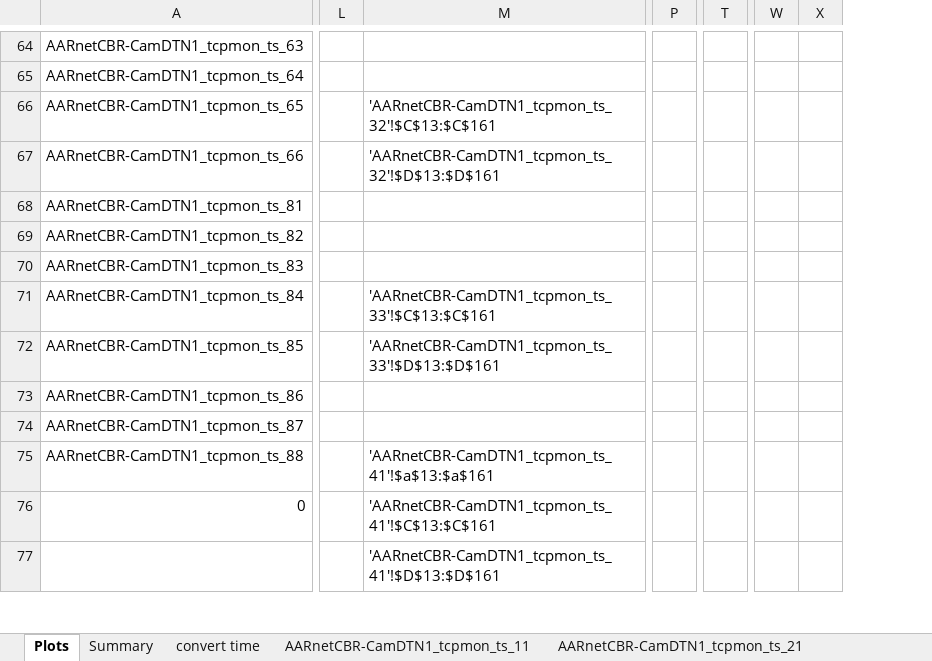
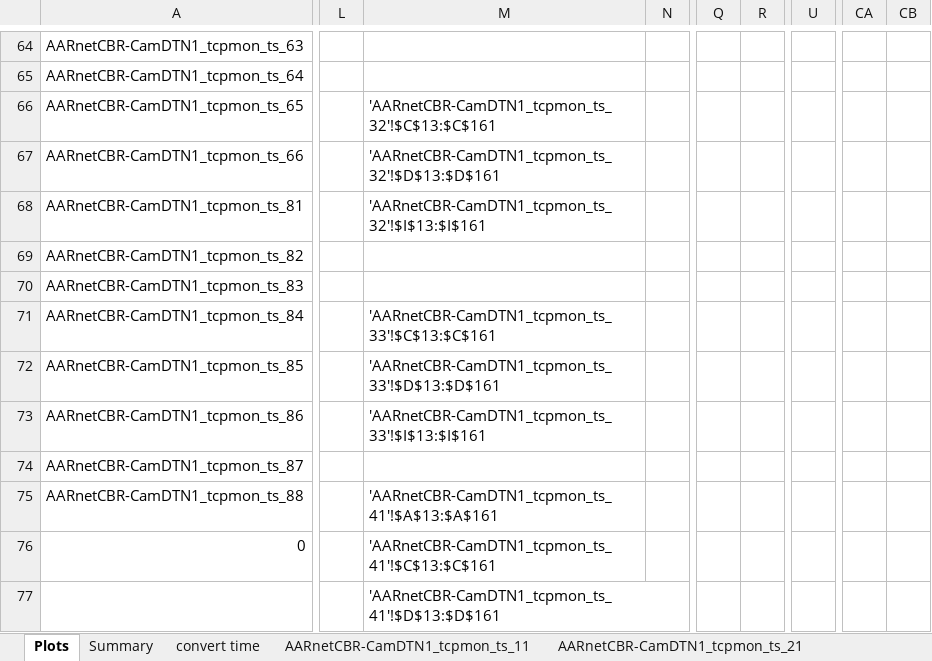
Before and after one commit to Richard-HJ/tcpmon, an Excel workbook: excel/tcpmon_multiflow_tseries_Feb24.xlsm, sheet Plots, drawn as a sheet; only a part is shown, gaps mark what is left out; values as stored, in another font and other column widths than the file's, no borders; charts and pictures not drawn; removed rows and columns are numbered as before the commit, all else as after; the diff covers the shown part only; the diff names each change by its address in the sheet, - before the commit and + after, or states it on an @@ line.

```diff
--- a/excel/tcpmon_multiflow_tseries_Feb24.xlsm (sheet Plots)
+++ b/excel/tcpmon_multiflow_tseries_Feb24.xlsm (sheet Plots)
-column L, empty
+column L, empty
+column N, empty
-column P, empty
+column Q, empty
+column R, empty
-column T, empty
+column U, empty
-column W, empty
-column X, empty
+column CA, empty
+column CB, empty
-M68: (empty)
+M68: 'AARnetCBR-CamDTN1_tcpmon_ts_32'!$I$13:$I$161
-M73: (empty)
+M73: 'AARnetCBR-CamDTN1_tcpmon_ts_33'!$I$13:$I$161
-M75: 'AARnetCBR-CamDTN1_tcpmon_ts_41'!$a$13:$a$161
+M75: 'AARnetCBR-CamDTN1_tcpmon_ts_41'!$A$13:$A$161
```
Also changed, not shown: 39 added rows, 3 removed rows, 14 added columns, 3 removed columns and 30 edited cells elsewhere in this sheet, sheet Summary, sheet convert time, sheet AARnetCBR-CamDTN1_tcpmon_ts_41, sheet AARnetCBR-CamDTN1_tcpmon_ts_42, formulas that keep their value, charts or pictures, 1 other file.
